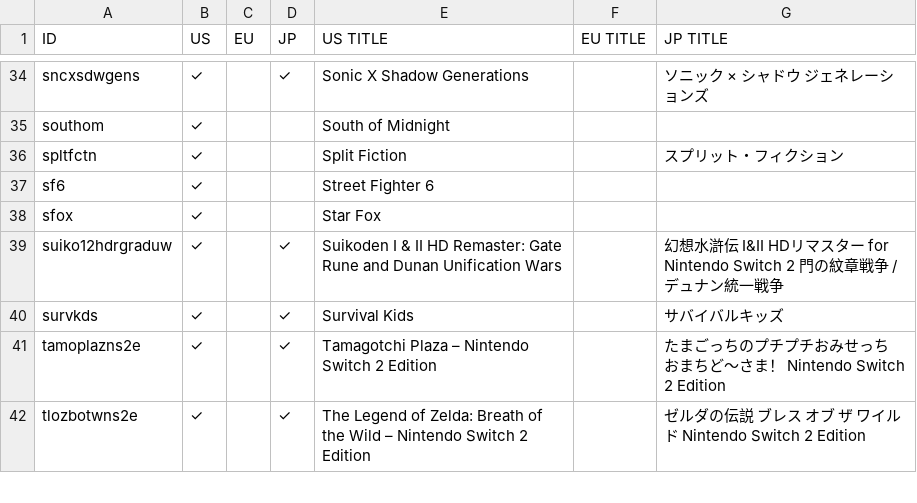
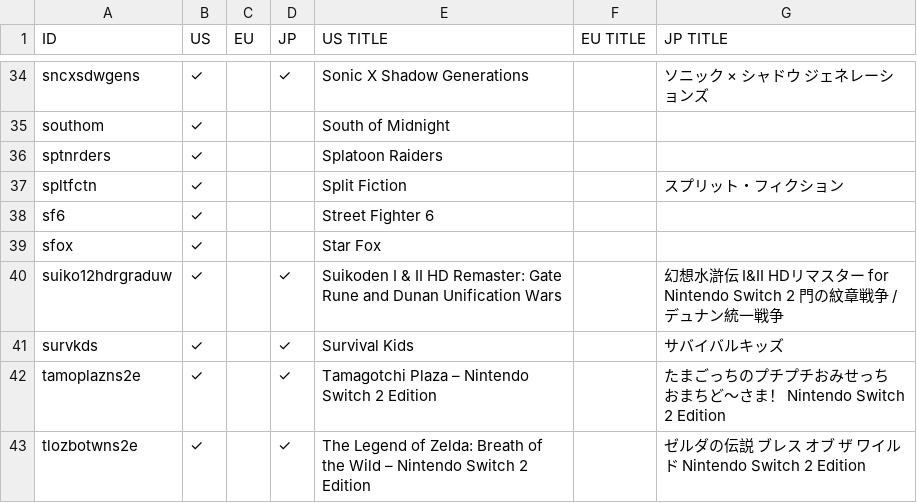
Before and after one commit to emilysmithASS/rpu, a CSV file: bee.csv, drawn as a sheet; only a part is shown, gaps mark what is left out.

Commit message:
Add new entries to bee.csv

```diff
--- a/bee.csv
+++ b/bee.csv
@@ -35,2 +35,3 @@ sncxsdwgens,✓,,✓,Sonic X Shadow Generations,,ソニック × シャドウ
 southom,✓,,,South of Midnight,,
+sptnrders,✓,,,Splatoon Raiders,,
 spltfctn,✓,,,Split Fiction,,スプリット・フィクション
```
